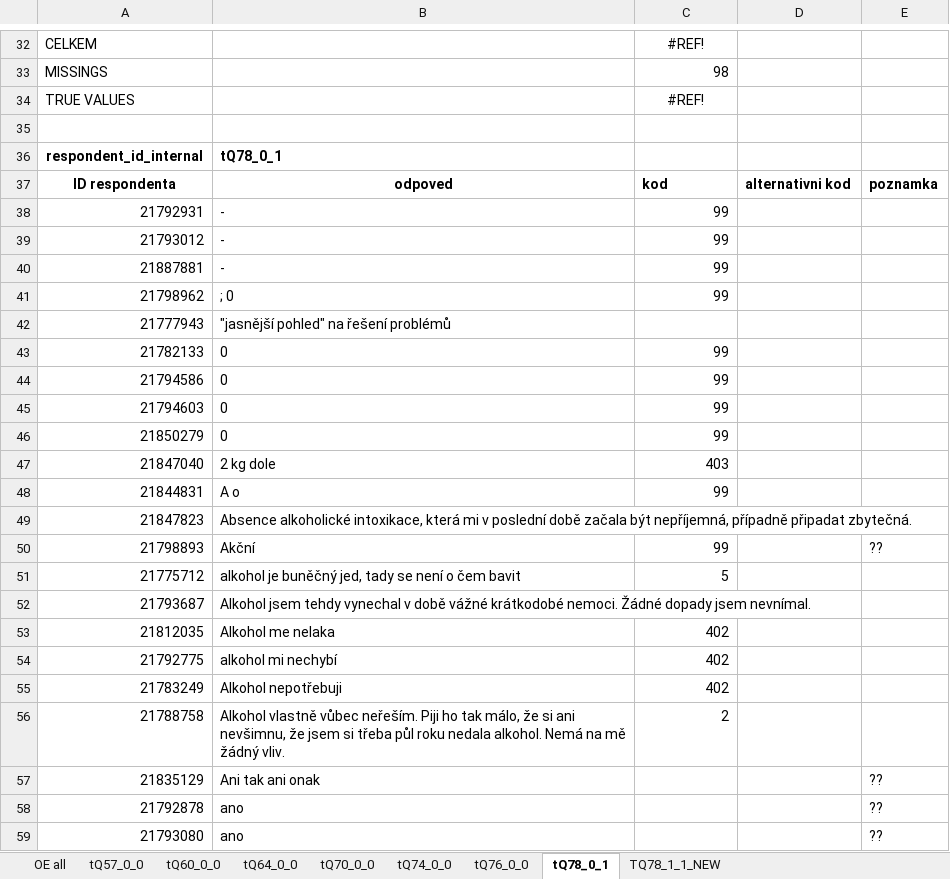
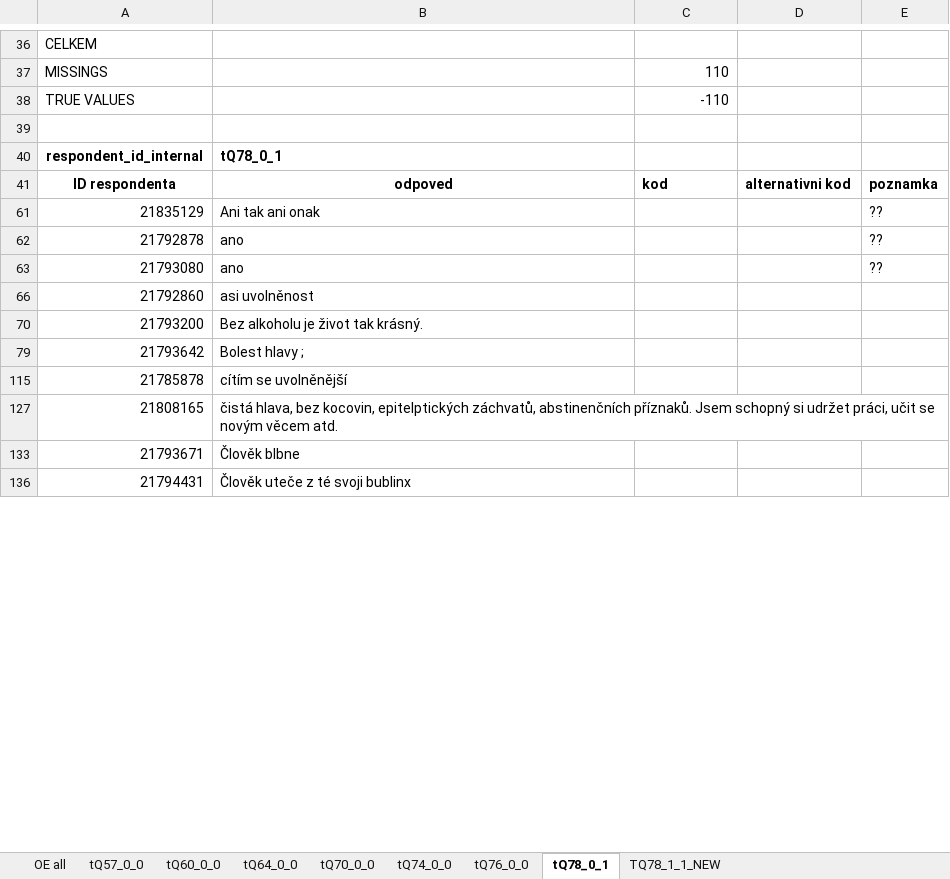
Before and after one commit to eliskavot/Nepiti, an Excel workbook: kodovani/OE_podklad-kodovani.xlsx, sheet tQ78_0_1, drawn as a sheet; only a part is shown, gaps mark what is left out; the shorter side is filled out with more unchanged rows; values as stored, in another font and other column widths than the file's, no borders; removed rows and columns are numbered as before the commit, all else as after; the diff covers the shown part only; the diff names each change by its address in the sheet, - before the commit and + after, or states it on an @@ line.

```diff
--- a/kodovani/OE_podklad-kodovani.xlsx (sheet tQ78_0_1)
+++ b/kodovani/OE_podklad-kodovani.xlsx (sheet tQ78_0_1)
-C36: #REF!
+C36: (empty)
-C37: 98
+C37: 110
-C38: #REF!
+C38: -110
-C38 alignment: center
+C38 alignment: right
@@ row 38 hidden: 21792931 | - | 99 @@
@@ row 39 hidden: 21793012 | - | 99 @@
@@ row 40 hidden: 21887881 | - | 99 @@
@@ row 41 hidden: 21798962 | ; 0 | 99 @@
-row 42: 21777943 | "jasnější pohled" na řešení problémů
@@ row 43 hidden: 21782133 | 0 | 99 @@
@@ row 44 hidden: 21794586 | 0 | 99 @@
@@ row 45 hidden: 21794603 | 0 | 99 @@
@@ row 46 hidden: 21850279 | 0 | 99 @@
@@ row 47 hidden: 21847040 | 2 kg dole | 403 @@
@@ row 48 hidden: 21844831 | A o | 99 @@
-row 49: 21847823 | Absence alkoholické intoxikace, která mi v poslední době začala být nepříjemná, případně připadat zbytečná.
@@ row 50 hidden: 21798893 | Akční | 99 |  | ?? @@
@@ row 51 hidden: 21775712 | alkohol je buněčný jed, tady se není o čem bavit | 5 @@
-row 52: 21793687 | Alkohol jsem tehdy vynechal v době vážné krátkodobé nemoci. Žádné dopady jsem nevnímal.
@@ row 53 hidden: 21812035 | Alkohol me nelaka | 402 @@
@@ row 54 hidden: 21792775 | alkohol mi nechybí | 402 @@
@@ row 55 hidden: 21783249 | Alkohol nepotřebuji | 402 @@
@@ row 56 hidden: 21788758 | Alkohol vlastně vůbec neřeším. Piji ho tak málo, že si ani nevšimnu, že jsem si třeba půl roku nedala alkohol. Nemá na mě žádný vliv. | 2 @@
```
Also changed, not shown: 12 added rows, 325 removed rows, 301 hidden or unhidden rows, 18 edited cells and cell formats elsewhere in this sheet, hidden cells.
